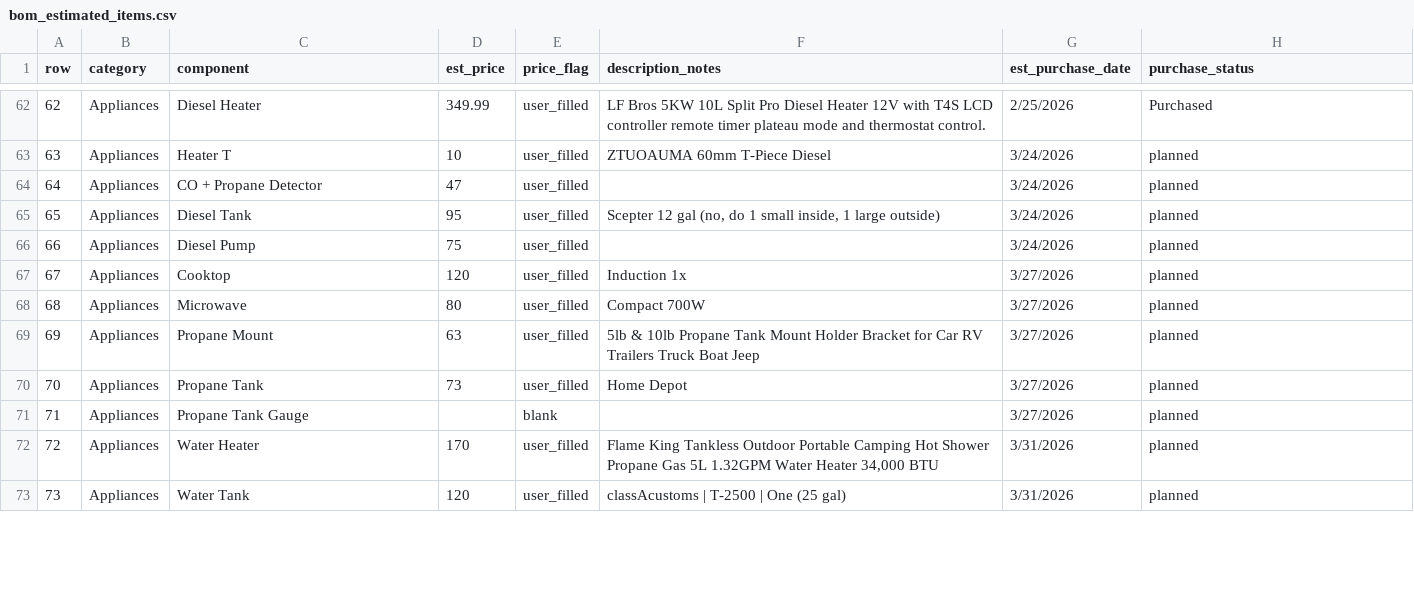
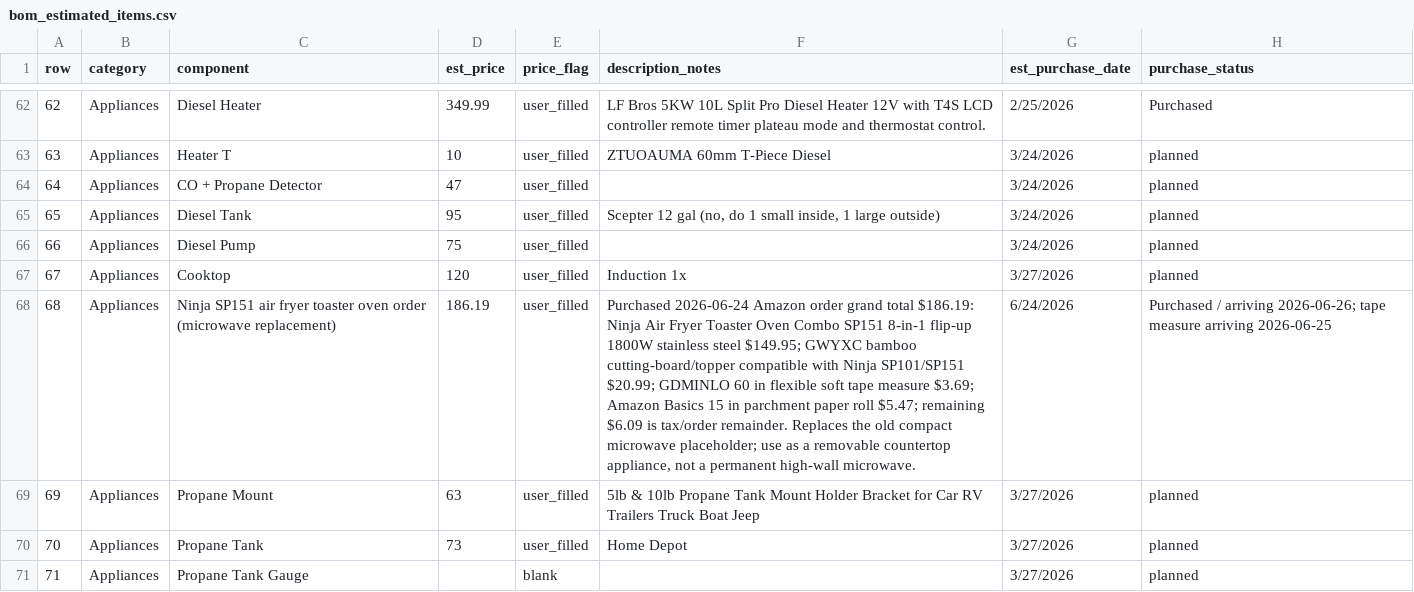
Before and after one commit to DataDaneDev/HiatusBuild, a CSV file: bom/bom_estimated_items.csv, drawn as a sheet; only a part is shown, gaps mark what is left out; the shorter side is filled out with more unchanged rows; the diff names each change by its address in the sheet, - before the commit and + after, or states it on an @@ line.

Commit message:
Log Ninja SP151 appliance order

```diff
--- a/bom/bom_estimated_items.csv
+++ b/bom/bom_estimated_items.csv
-C68 (component): Microwave
+C68 (component): Ninja SP151 air fryer toaster oven order (microwave replacement)
-D68 (est_price): 80
+D68 (est_price): 186.19
-F68 (description_notes): Compact 700W
+F68 (description_notes): Purchased 2026-06-24 Amazon order grand total $186.19: Ninja Air Fryer Toaster Oven Combo SP151 8-in-1 flip-up 1800W stainless steel $149.95; GWYXC bamboo cutting-board/topper compatible with Ninja SP101/SP151 $20.99; GDMINLO 60 in flexible soft tape measure $3.69; Amazon Basics 15 in parchment paper roll $5.47; remaining $6.09 is tax/order remainder. Replaces the old compact microwave placeholder; use as a removable countertop appliance, not a permanent high-wall microwave.
-G68 (est_purchase_date): 3/27/2026
+G68 (est_purchase_date): 6/24/2026
-H68 (purchase_status): planned
+H68 (purchase_status): Purchased / arriving 2026-06-26; tape measure arriving 2026-06-25
```
Also changed, not shown: bom/load_model_wh.csv, 5 other files.
